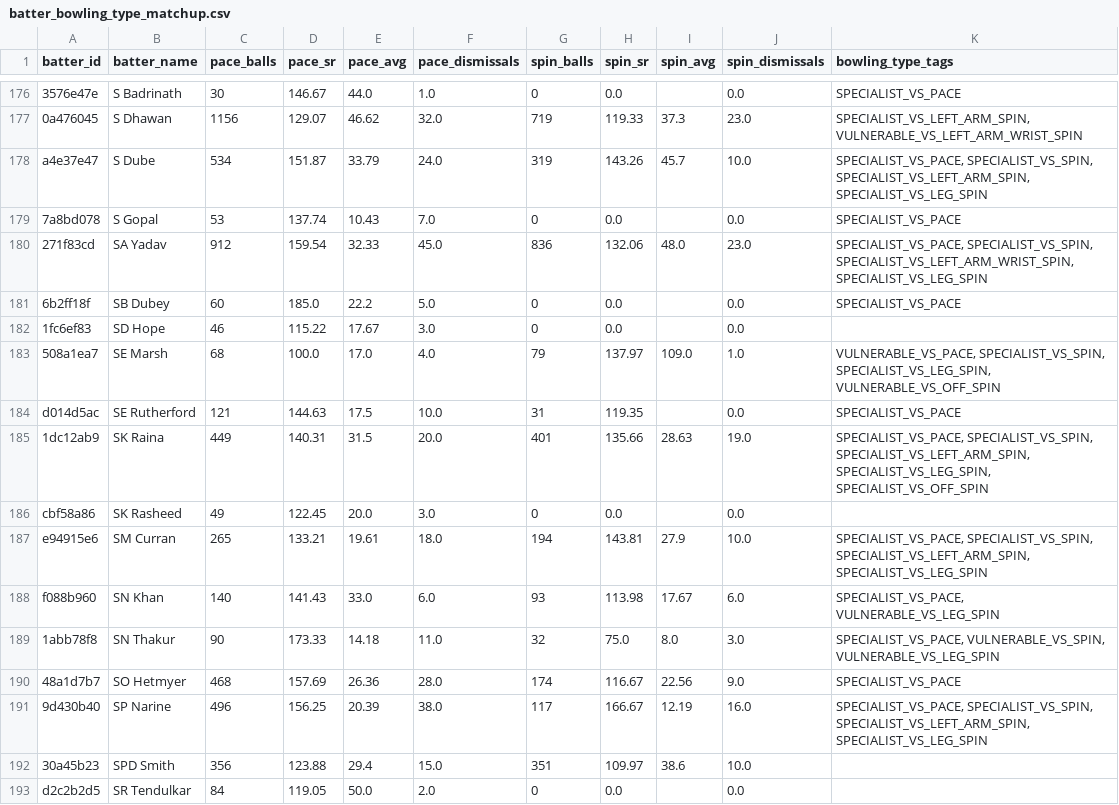
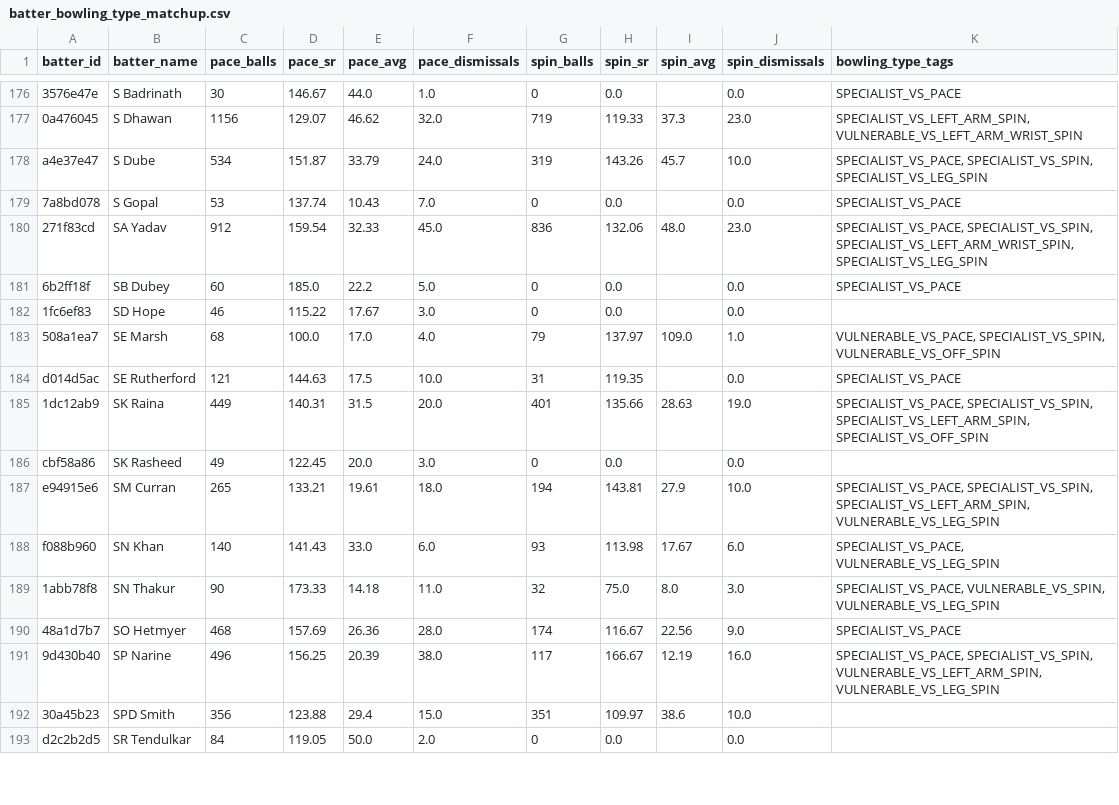
Before and after one commit to dwijesh-r/cricket-playbook, a CSV file: outputs/batter_bowling_type_matchup.csv, drawn as a sheet; only a part is shown, gaps mark what is left out; the diff covers the shown part only; the diff names each change by its address in the sheet, - before the commit and + after, or states it on an @@ line.

```diff
--- a/outputs/batter_bowling_type_matchup.csv
+++ b/outputs/batter_bowling_type_matchup.csv
-K178 (bowling_type_tags): SPECIALIST_VS_PACE, SPECIALIST_VS_SPIN, SPECIALIST_VS_LEFT_ARM_SPIN, SPECIALIST_VS_LEG_SPIN
+K178 (bowling_type_tags): SPECIALIST_VS_PACE, SPECIALIST_VS_SPIN, SPECIALIST_VS_LEG_SPIN
-K183 (bowling_type_tags): VULNERABLE_VS_PACE, SPECIALIST_VS_SPIN, SPECIALIST_VS_LEG_SPIN, VULNERABLE_VS_OFF_SPIN
+K183 (bowling_type_tags): VULNERABLE_VS_PACE, SPECIALIST_VS_SPIN, VULNERABLE_VS_OFF_SPIN
-K185 (bowling_type_tags): …SPECIALIST_VS_SPIN, SPECIALIST_VS_LEFT_ARM_SPIN, SPECIALIST_VS_LEG_SPIN, SPECIALIST_VS_OFF_SPIN
+K185 (bowling_type_tags): …SPECIALIST_VS_SPIN, SPECIALIST_VS_LEFT_ARM_SPIN, SPECIALIST_VS_OFF_SPIN
-K187 (bowling_type_tags): …SPECIALIST_VS_SPIN, SPECIALIST_VS_LEFT_ARM_SPIN, SPECIALIST_VS_LEG_SPIN
+K187 (bowling_type_tags): …SPECIALIST_VS_SPIN, SPECIALIST_VS_LEFT_ARM_SPIN, VULNERABLE_VS_LEG_SPIN
-K191 (bowling_type_tags): SPECIALIST_VS_PACE, SPECIALIST_VS_SPIN, SPECIALIST_VS_LEFT_ARM_SPIN, SPECIALIST_VS_LEG_SPIN
+K191 (bowling_type_tags): SPECIALIST_VS_PACE, SPECIALIST_VS_SPIN, VULNERABLE_VS_LEFT_ARM_SPIN, VULNERABLE_VS_LEG_SPIN
```
Also changed, not shown: 61 edited cells elsewhere in this file, 13 other files.
